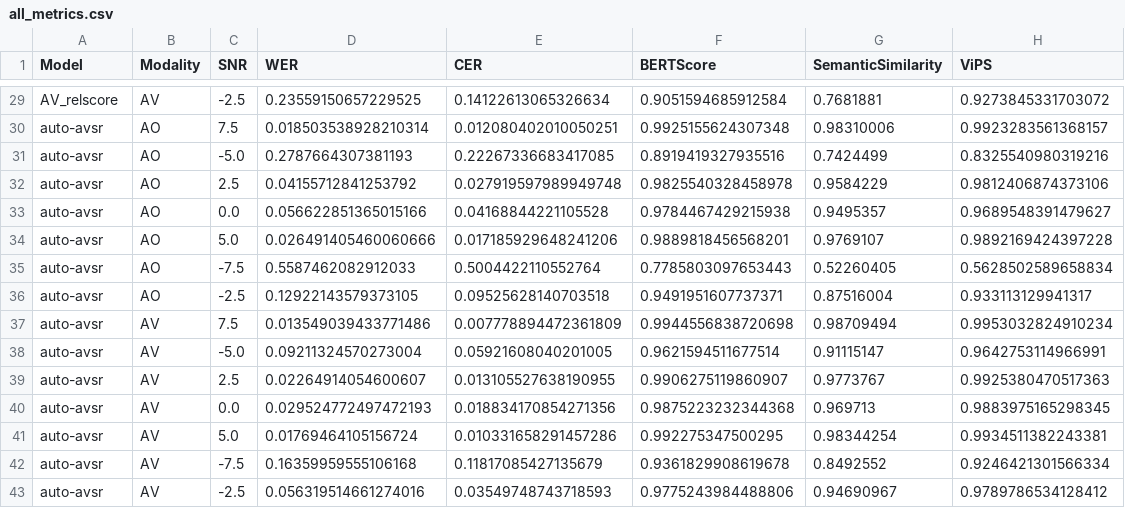
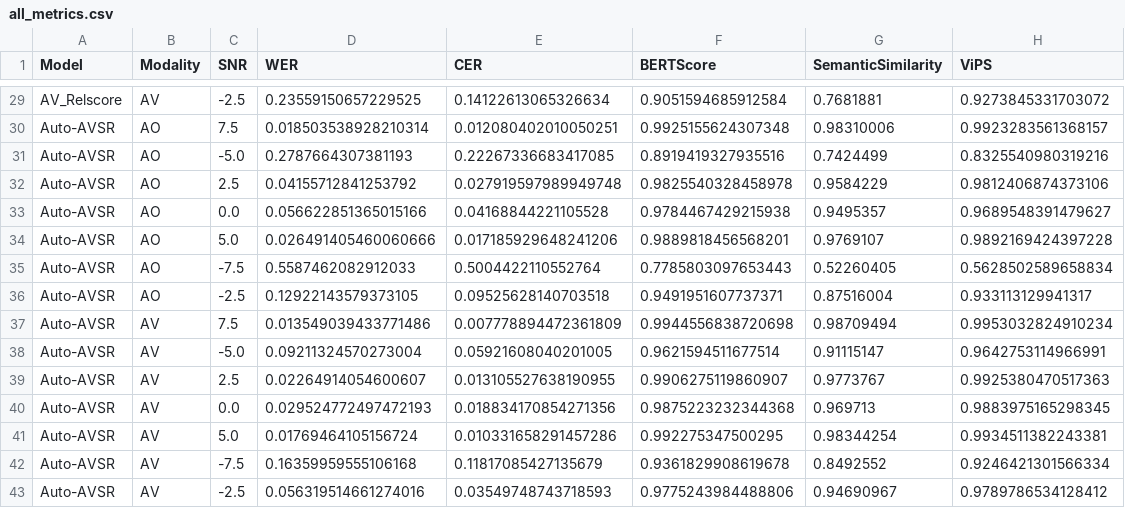
Before and after one commit to rishabhjain16/ViPS, a CSV file: Ablations/AVSR_Comparisons/all_metrics.csv, drawn as a sheet; only a part is shown, gaps mark what is left out; the diff covers the shown part only; the diff names each change by its address in the sheet, - before the commit and + after, or states it on an @@ line.

```diff
--- a/Ablations/AVSR_Comparisons/all_metrics.csv
+++ b/Ablations/AVSR_Comparisons/all_metrics.csv
-A29 (Model): AV_relscore
+A29 (Model): AV_Relscore
-A30:A43 (Model): auto-avsr
+A30:A43 (Model): Auto-AVSR
```
Also changed, not shown: 27 edited cells elsewhere in this file, 47 other files.
